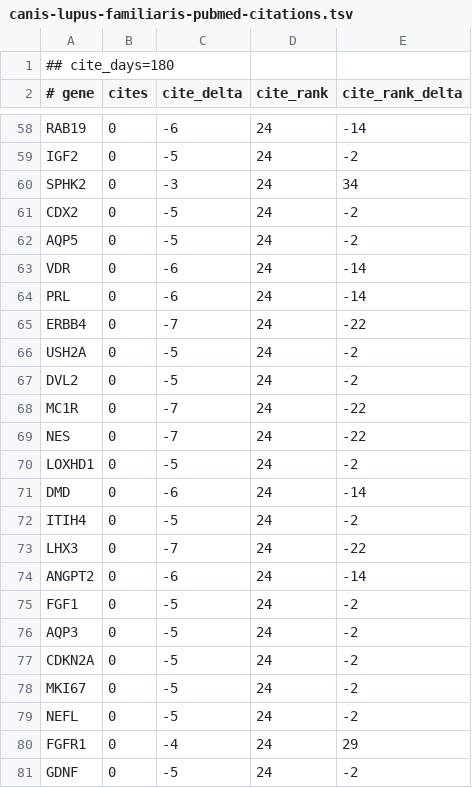
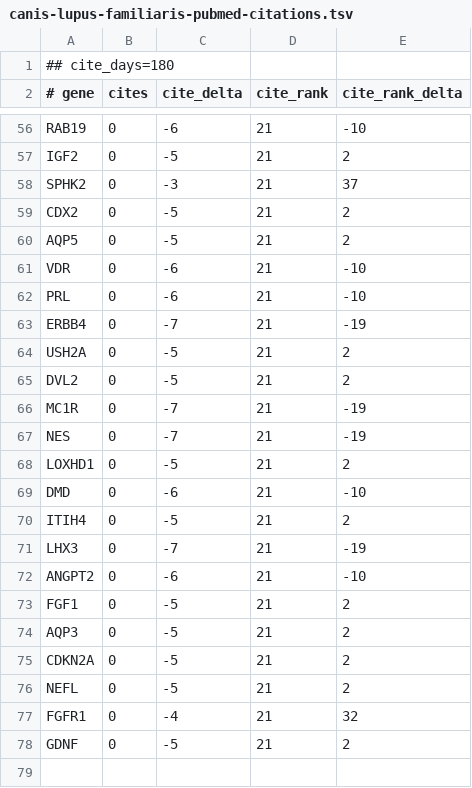
Before and after one commit to broadinstitute/gene-hints, a TSV file: data/canis-lupus-familiaris-pubmed-citations.tsv, drawn as a sheet; only a part is shown, gaps mark what is left out; removed rows and columns are numbered as before the commit, all else as after; the diff covers the shown part only; the diff names each change by its address in the sheet, - before the commit and + after, or states it on an @@ line.

```diff
--- a/data/canis-lupus-familiaris-pubmed-citations.tsv
+++ b/data/canis-lupus-familiaris-pubmed-citations.tsv
-D56:D75 (cite_rank): 24
+D56:D75 (cite_rank): 21
-E56 (cite_rank_delta): -14
+E56 (cite_rank_delta): -10
-E57 (cite_rank_delta): -2
+E57 (cite_rank_delta): 2
-E58 (cite_rank_delta): 34
+E58 (cite_rank_delta): 37
-E59:E60 (cite_rank_delta): -2
+E59:E60 (cite_rank_delta): 2
-E61:E62 (cite_rank_delta): -14
+E61:E62 (cite_rank_delta): -10
-E63 (cite_rank_delta): -22
+E63 (cite_rank_delta): -19
-E64:E65 (cite_rank_delta): -2
+E64:E65 (cite_rank_delta): 2
-E66:E67 (cite_rank_delta): -22
+E66:E67 (cite_rank_delta): -19
-E68 (cite_rank_delta): -2
+E68 (cite_rank_delta): 2
-E69 (cite_rank_delta): -14
+E69 (cite_rank_delta): -10
-E70 (cite_rank_delta): -2
+E70 (cite_rank_delta): 2
-E71 (cite_rank_delta): -22
+E71 (cite_rank_delta): -19
-E72 (cite_rank_delta): -14
+E72 (cite_rank_delta): -10
-E73:E75 (cite_rank_delta): -2
+E73:E75 (cite_rank_delta): 2
-row 78: MKI67 | 0 | -5 | 24 | -2
-D76:D78 (cite_rank): 24
+D76:D78 (cite_rank): 21
-E76 (cite_rank_delta): -2
+E76 (cite_rank_delta): 2
-E77 (cite_rank_delta): 29
+E77 (cite_rank_delta): 32
-E78 (cite_rank_delta): -2
+E78 (cite_rank_delta): 2
```
Also changed, not shown: 3 added rows, 5 removed rows and 86 edited cells elsewhere in this file, data/homo-sapiens-gene-hints.tsv, data/mus-musculus-pubmed-citations.tsv, 1 other file.
